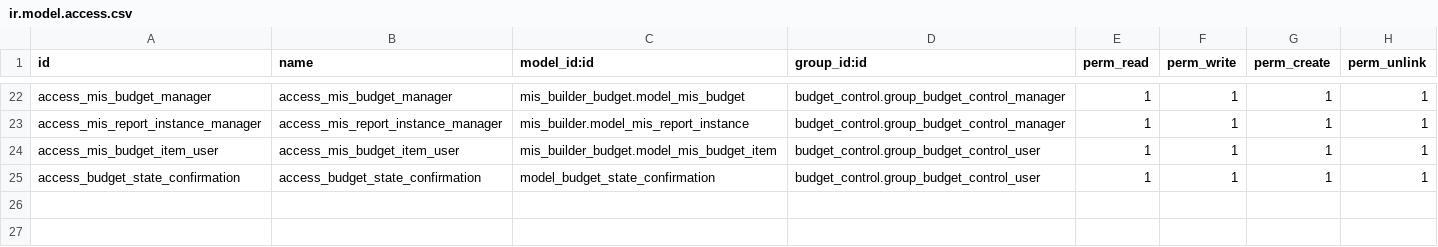
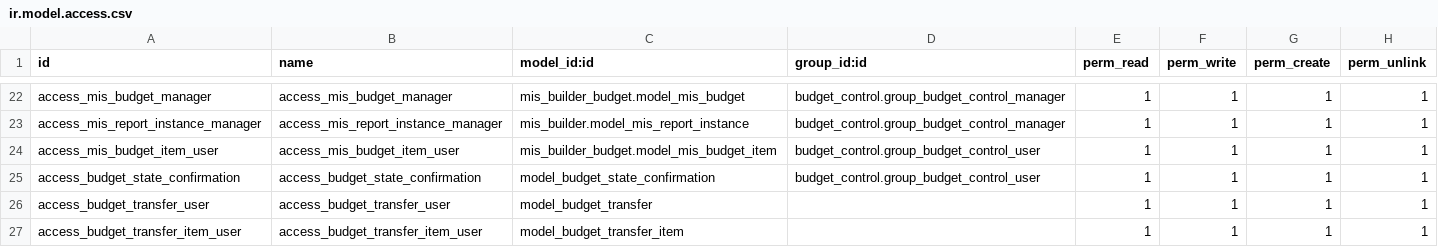
Before and after one commit to OCA/account-budgeting, a CSV file: budget_control/security/ir.model.access.csv, drawn as a sheet; only a part is shown, gaps mark what is left out; the diff names each change by its address in the sheet, - before the commit and + after, or states it on an @@ line.

Commit message:
Merge budget_control_transfer to budget_conrol

```diff
--- a/budget_control/security/ir.model.access.csv
+++ b/budget_control/security/ir.model.access.csv
+row 26: access_budget_transfer_user | access_budget_transfer_user | model_budget_transfer |  | 1 | 1 | 1 | 1
+row 27: access_budget_transfer_item_user | access_budget_transfer_item_user | model_budget_transfer_item |  | 1 | 1 | 1 | 1
```
Also changed, not shown: 25 other files.
